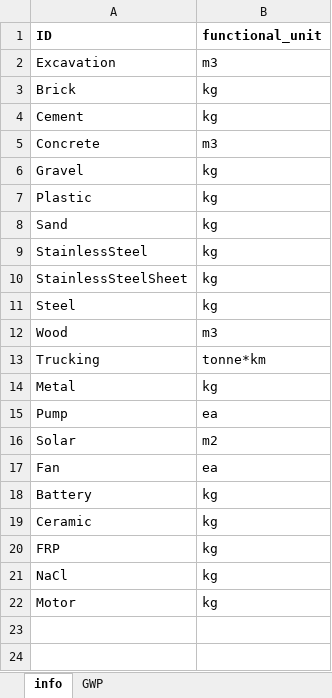
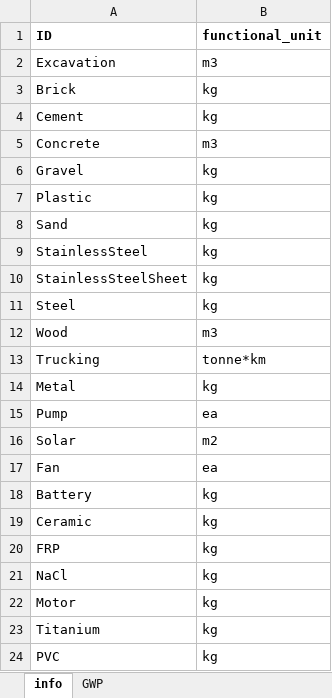
Before and after one commit to QSD-Group/EXPOsan, an Excel workbook: exposan/reclaimer/data/_impact_item.xlsx, sheet info, drawn as a sheet; values as stored, in another font and other column widths than the file's, no borders; the diff names each change by its address in the sheet, - before the commit and + after, or states it on an @@ line.

```diff
--- a/exposan/reclaimer/data/_impact_item.xlsx (sheet info)
+++ b/exposan/reclaimer/data/_impact_item.xlsx (sheet info)
+row 23: Titanium | kg
+row 24: PVC | kg
```
Also changed, not shown: 6 other files.
